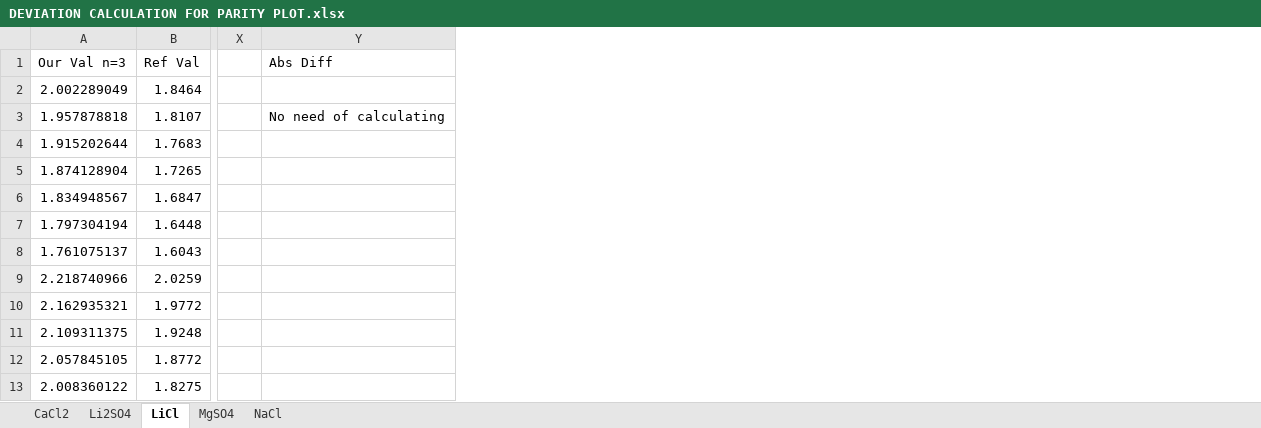
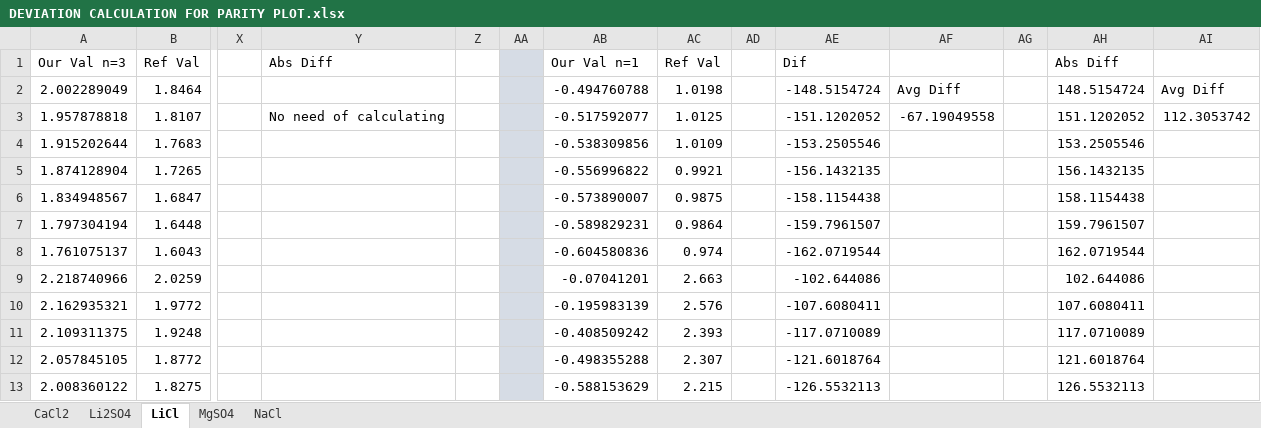
Before and after one commit to Dhanush-T/Final-Year-Project, an Excel workbook: CURRENT WORK/RESULT GRAPHS/OUR WORK GRAPHS/DEVIATION CALCULATION FOR PARITY PLOT.xlsx, sheet LiCl, drawn as a sheet; only a part is shown, gaps mark what is left out; values as stored, in another font and other column widths than the file's, no borders; the diff names each change by its address in the sheet, - before the commit and + after, or states it on an @@ line.

```diff
--- a/CURRENT WORK/RESULT GRAPHS/OUR WORK GRAPHS/DEVIATION CALCULATION FOR PARITY PLOT.xlsx (sheet LiCl)
+++ b/CURRENT WORK/RESULT GRAPHS/OUR WORK GRAPHS/DEVIATION CALCULATION FOR PARITY PLOT.xlsx (sheet LiCl)
+column Z, empty
+column AA, empty
+column AB, rows 1-13: Our Val n=1 | -0.494760788 | -0.517592077 | -0.538309856 | -0.556996822 | -0.573890007 | -0.589829231 | -0.604580836 | -0.07041201 | -0.195983139 | -0.408509242 | -0.498355288 | -0.588153629
+column AC, rows 1-13: Ref Val | 1.0198 | 1.0125 | 1.0109 | 0.9921 | 0.9875 | 0.9864 | 0.974 | 2.663 | 2.576 | 2.393 | 2.307 | 2.215
+column AD, empty
+column AE, rows 1-13: Dif | -148.5154724 | -151.1202052 | -153.2505546 | -156.1432135 | -158.1154438 | -159.7961507 | -162.0719544 | -102.644086 | -107.6080411 | -117.0710089 | -121.6018764 | -126.5532113
+column AF, rows 2-3: Avg Diff | -67.19049558
+column AG, empty
+column AH, rows 1-13: Abs Diff | 148.5154724 | 151.1202052 | 153.2505546 | 156.1432135 | 158.1154438 | 159.7961507 | 162.0719544 | 102.644086 | 107.6080411 | 117.0710089 | 121.6018764 | 126.5532113
+column AI, rows 2-3: Avg Diff | 112.3053742
```
Also changed, not shown: sheet MgSO4, sheet Li2SO4, sheet NaCl, sheet CaCl2, 29 other files.
